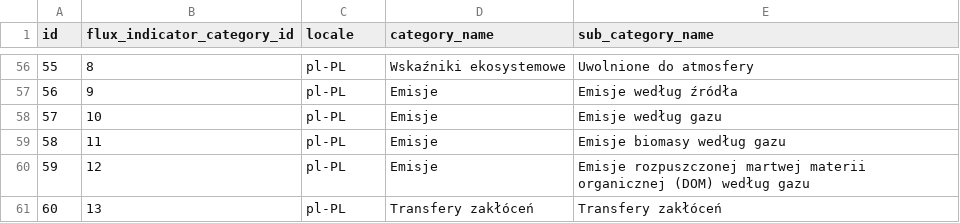
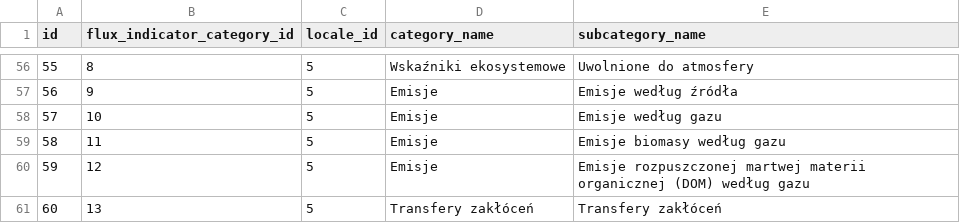
Before and after one commit to cat-cfs/cbm_defaults, a CSV file: flux_indicator_category_tr.csv, drawn as a sheet; only a part is shown, gaps mark what is left out; the diff covers the shown part only.

```diff
--- a/flux_indicator_category_tr.csv
+++ b/flux_indicator_category_tr.csv
@@ -1 +1 @@
-id,flux_indicator_category_id,locale,category_name,sub_category_name
+id,flux_indicator_category_id,locale_id,category_name,subcategory_name
@@ -56,6 +56,6 @@ id,flux_indicator_category_id,locale,category_name,sub_category_name
-55,8,pl-PL,Wskaźniki ekosystemowe,Uwolnione do atmosfery
-56,9,pl-PL,Emisje,Emisje według źródła
-57,10,pl-PL,Emisje,Emisje według gazu
-58,11,pl-PL,Emisje,Emisje biomasy według gazu
-59,12,pl-PL,Emisje,Emisje rozpuszczonej martwej materii organicznej (DOM) według gazu
-60,13,pl-PL,Transfery zakłóceń,Transfery zakłóceń
+55,8,5,Wskaźniki ekosystemowe,Uwolnione do atmosfery
+56,9,5,Emisje,Emisje według źródła
+57,10,5,Emisje,Emisje według gazu
+58,11,5,Emisje,Emisje biomasy według gazu
+59,12,5,Emisje,Emisje rozpuszczonej martwej materii organicznej (DOM) według gazu
+60,13,5,Transfery zakłóceń,Transfery zakłóceń
```
Also changed, not shown: 54 edited cells elsewhere in this file, 1 other file.
